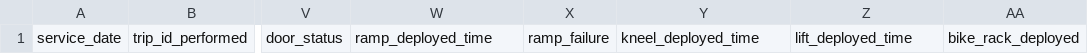
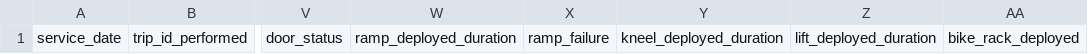
Before and after one commit to gtfs-zone/TIDES, a CSV file: samples/template/TIDES/stop_visits.csv, drawn as a sheet; only a part is shown, gaps mark what is left out; the diff names each change by its address in the sheet, - before the commit and + after, or states it on an @@ line.

Commit message:
update stop_visits sample CSV to use _duration field names

```diff
--- a/samples/template/TIDES/stop_visits.csv
+++ b/samples/template/TIDES/stop_visits.csv
-W1: ramp_deployed_time
+W1: ramp_deployed_duration
-Y1: kneel_deployed_time
+Y1: kneel_deployed_duration
-Z1: lift_deployed_time
+Z1: lift_deployed_duration
```
